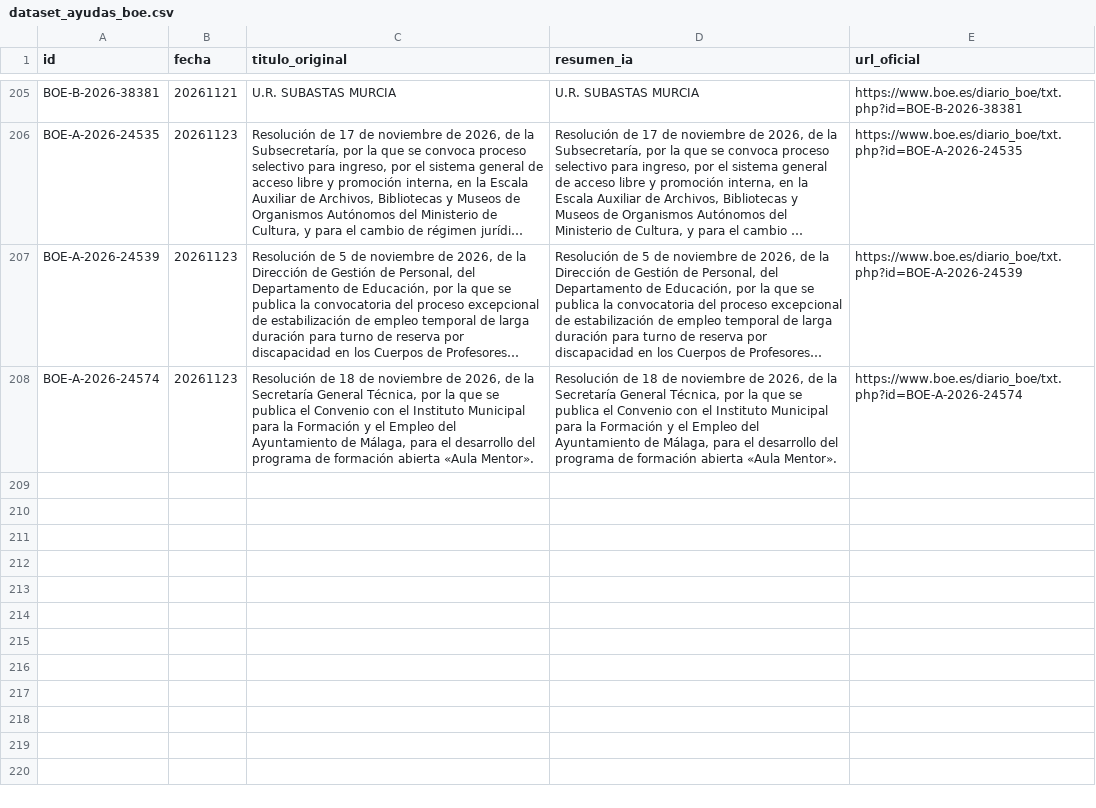
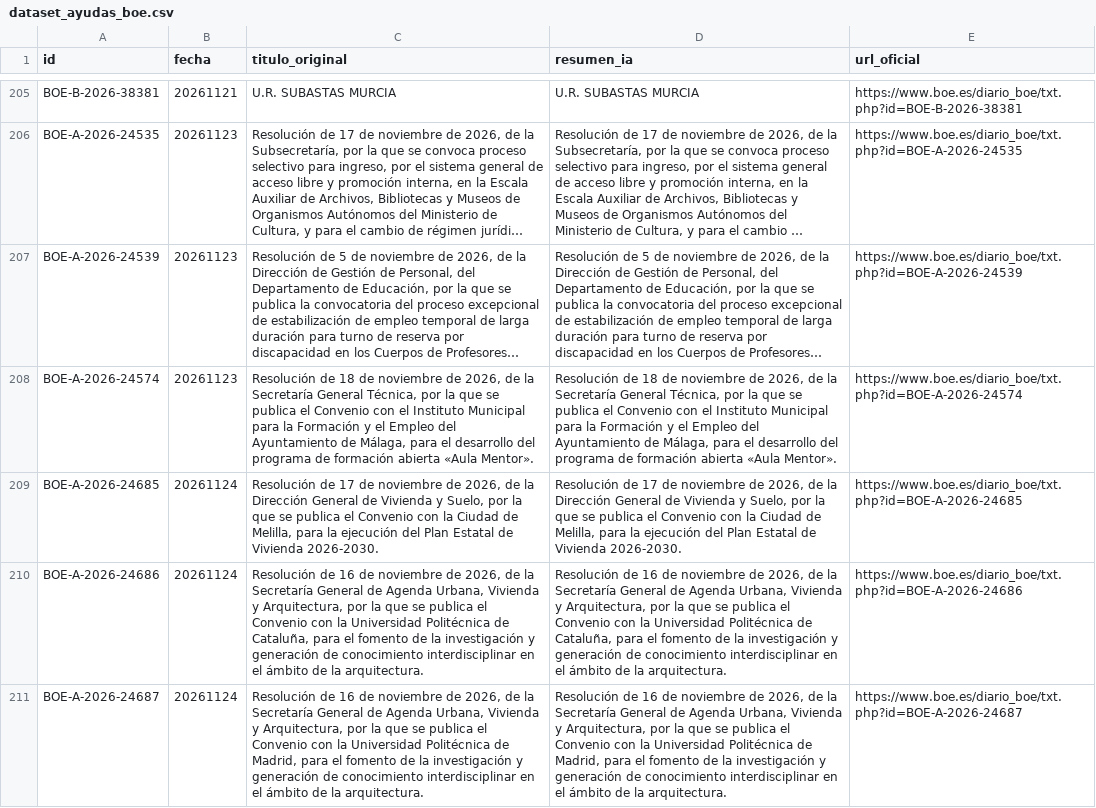
Before and after one commit to GL-cpu101/motor-ayudas-espana, a CSV file: datos/dataset_ayudas_boe.csv, drawn as a sheet; only a part is shown, gaps mark what is left out; long unchanged cells end in …; the diff names each change by its address in the sheet, - before the commit and + after, or states it on an @@ line.

```diff
--- a/datos/dataset_ayudas_boe.csv
+++ b/datos/dataset_ayudas_boe.csv
+row 209: BOE-A-2026-24685 | 20261124 | Resolución de 17 de noviembre de 2026, de la Dirección General de Vivienda y Suelo, por la que se publica el Convenio con la Ciudad de Melilla, para la ejecución del Plan Estatal de Vivienda 2026-2030. | Resolución de 17 de noviembre de 2026, de la Dirección General de Vivienda y Suelo, por la que se publica el Convenio con la Ciudad de Melilla, para la ejecución del Plan Estatal de Vivienda 2026-2030. | https://www.boe.es/diario_boe/txt.php?id=BOE-A-2026-24685
+row 210: BOE-A-2026-24686 | 20261124 | Resolución de 16 de noviembre de 2026, de la Secretaría General de Agenda Urbana, Vivienda y Arquitectura, por la que se publica el Convenio con la Universidad Politécnica de Cataluña, para el fomento de la investigación y generación de conocimiento interdisciplinar en el ámbito de la arquitectura. | Resolución de 16 de noviembre de 2026, de la Secretaría General de Agenda Urbana, Vivienda y Arquitectura, por la que se publica el Convenio con la Universidad Politécnica de Cataluña, para el fomento de la investigación y generación de conocimiento interdisciplinar en el ámbito de la arquitectura. | https://www.boe.es/diario_boe/txt.php?id=BOE-A-2026-24686
+row 211: BOE-A-2026-24687 | 20261124 | Resolución de 16 de noviembre de 2026, de la Secretaría General de Agenda Urbana, Vivienda y Arquitectura, por la que se publica el Convenio con la Universidad Politécnica de Madrid, para el fomento de la investigación y generación de conocimiento interdisciplinar en el ámbito de la arquitectura. | Resolución de 16 de noviembre de 2026, de la Secretaría General de Agenda Urbana, Vivienda y Arquitectura, por la que se publica el Convenio con la Universidad Politécnica de Madrid, para el fomento de la investigación y generación de conocimiento interdisciplinar en el ámbito de la arquitectura. | https://www.boe.es/diario_boe/txt.php?id=BOE-A-2026-24687
```
Also changed, not shown: 3 other files.
